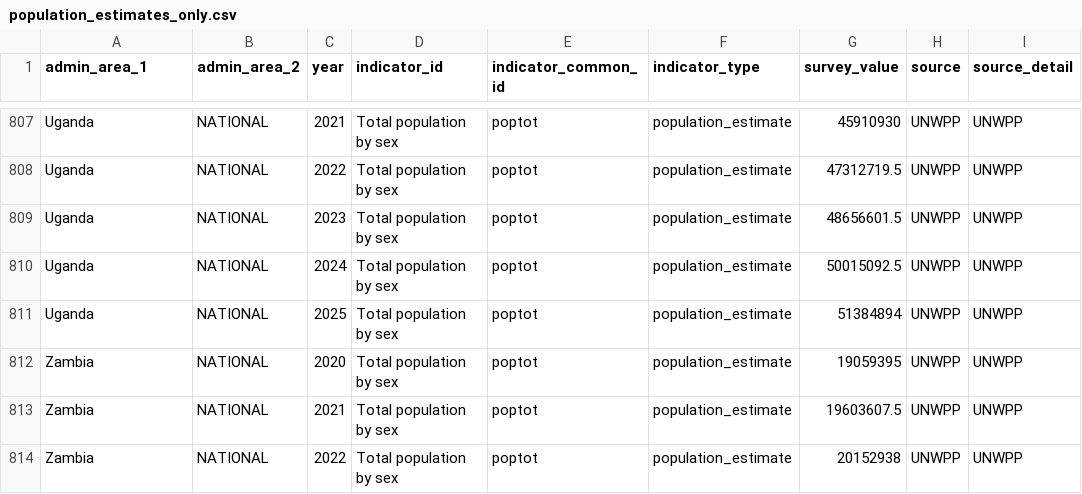
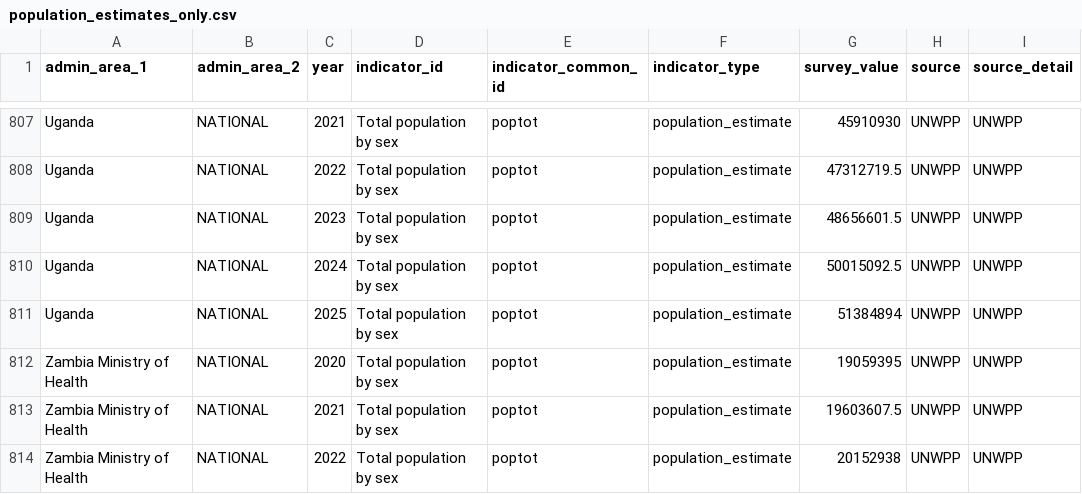
Before and after one commit to FASTR-Analytics/modules, a CSV file: population_estimates_only.csv, drawn as a sheet; only a part is shown, gaps mark what is left out; the diff covers the shown part only; the diff names each change by its address in the sheet, - before the commit and + after, or states it on an @@ line.

```diff
--- a/population_estimates_only.csv
+++ b/population_estimates_only.csv
-A812:A814 (admin_area_1): Zambia
+A812:A814 (admin_area_1): Zambia Ministry of Health
```
Also changed, not shown: 49 edited cells elsewhere in this file, 1 other file.
